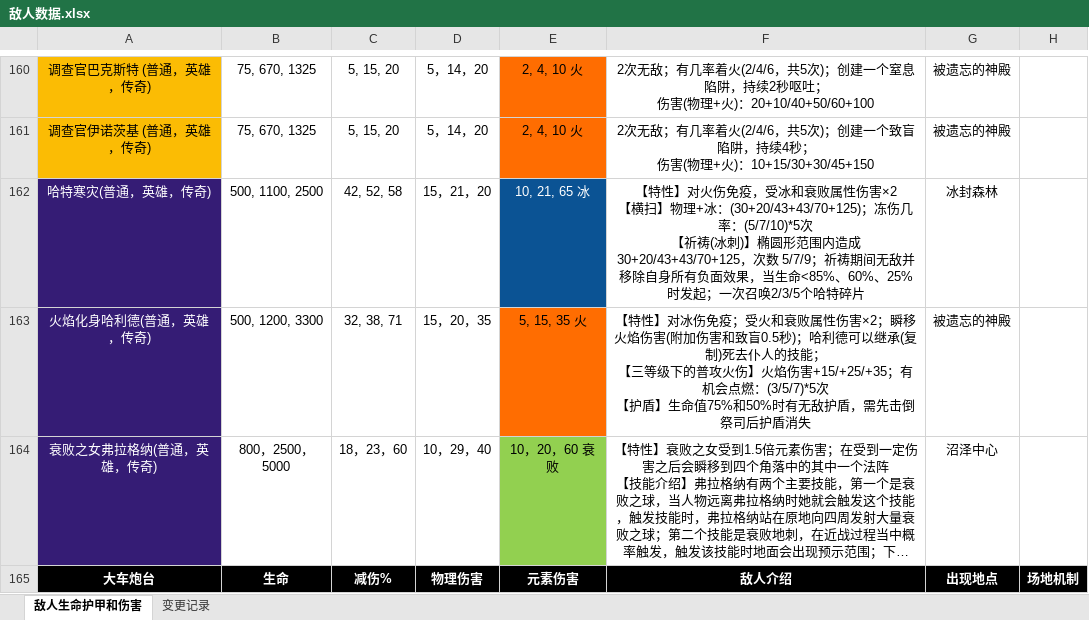
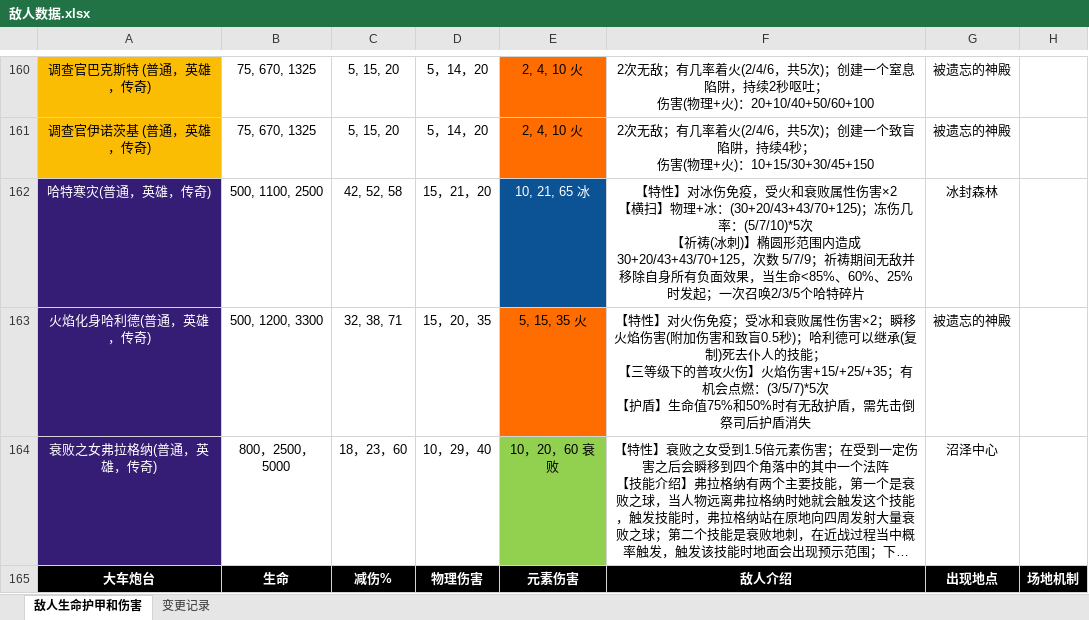
Before and after one commit to jasonXiao422/grimsoul-wiki, an Excel workbook: data-source/敌人数据.xlsx, sheet 敌人生命护甲和伤害, drawn as a sheet; only a part is shown, gaps mark what is left out; long unchanged cells end in …; values as stored, in another font and other column widths than the file's, no borders; the diff names each change by its address in the sheet, - before the commit and + after, or states it on an @@ line.

```diff
--- a/data-source/敌人数据.xlsx (sheet 敌人生命护甲和伤害)
+++ b/data-source/敌人数据.xlsx (sheet 敌人生命护甲和伤害)
-F162: …特性】对火伤免疫，受冰和衰败属…
+F162: …特性】对冰伤免疫，受火和衰败属…
-F163: …特性】对冰伤免疫；受火和衰败属…
+F163: …特性】对火伤免疫；受冰和衰败属…
```
Also changed, not shown: 1 other file.
